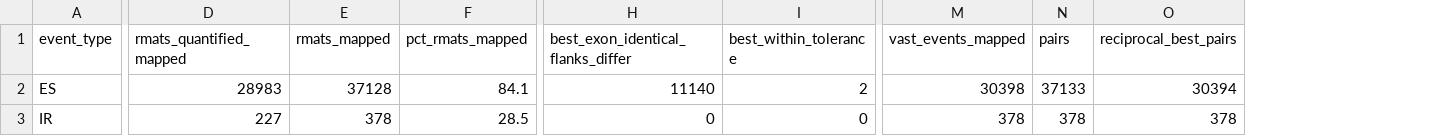
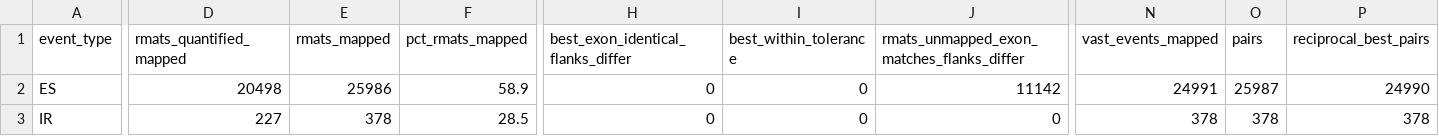
Before and after one commit to DiseaseTranscriptomicsLab/CHARM, a CSV file: eCLIPSE/Event_ID_Mapping_summary.csv, drawn as a sheet; only a part is shown, gaps mark what is left out; addresses are those after the commit; the diff covers the shown part only; the diff names each change by its address in the sheet, - before the commit and + after, or states it on an @@ line.

Commit message:
New RMATS/VAST integration

```diff
--- a/eCLIPSE/Event_ID_Mapping_summary.csv
+++ b/eCLIPSE/Event_ID_Mapping_summary.csv
+column J, rows 1-3: rmats_unmapped_exon_matches_flanks_differ | 11142 | 0
-D2 (rmats_quantified_mapped): 28983
+D2 (rmats_quantified_mapped): 20498
-E2 (rmats_mapped): 37128
+E2 (rmats_mapped): 25986
-F2 (pct_rmats_mapped): 84.1
+F2 (pct_rmats_mapped): 58.9
-H2: 11140
+H2: 0
-I2 (best_within_tolerance): 2
+I2 (best_within_tolerance): 0
-N2 (vast_events_mapped): 30398
+N2 (vast_events_mapped): 24991
-O2 (pairs): 37133
+O2 (pairs): 25987
-P2 (reciprocal_best_pairs): 30394
+P2 (reciprocal_best_pairs): 24990
```
Also changed, not shown: 3 edited cells elsewhere in this file, 8 other files.
